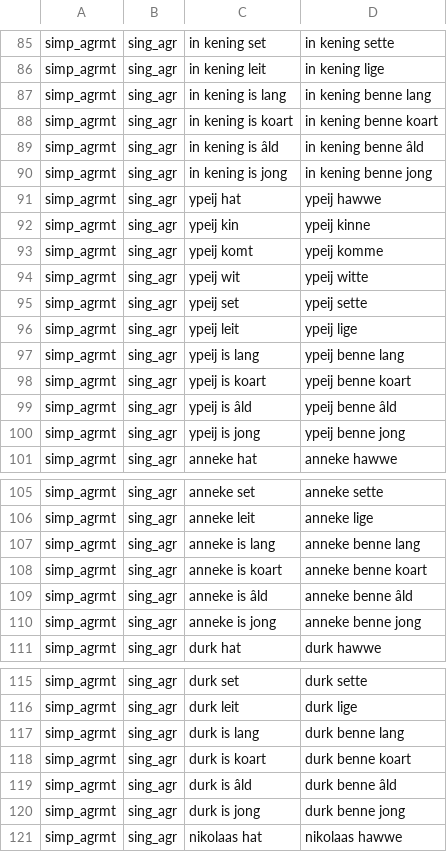
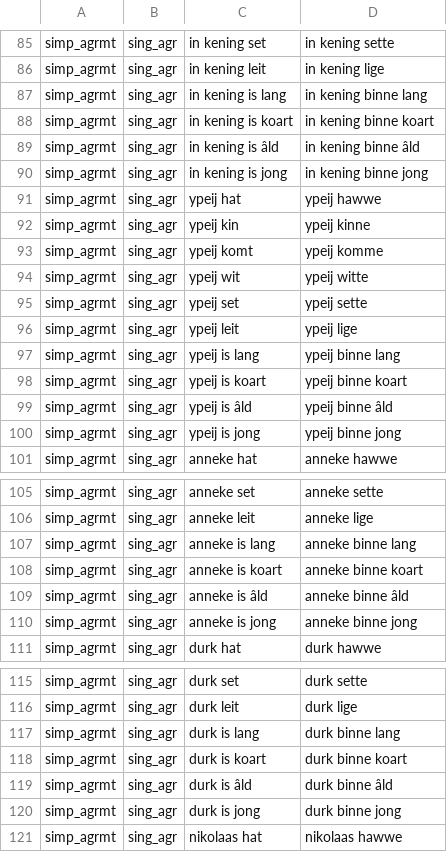
Before and after one commit to Anouck96/ThesisLandC, a TSV file: agreement/data/simpagr_data.tsv, drawn as a sheet; only a part is shown, gaps mark what is left out; the diff covers the shown part only.

Commit message:
changed benne to binne and reduced amounts for 2

```diff
--- a/agreement/data/simpagr_data.tsv
+++ b/agreement/data/simpagr_data.tsv
@@ -86,6 +86,6 @@ simp_agrmt	sing_agr	in kening set	in kening sette
 simp_agrmt	sing_agr	in kening leit	in kening lige
-simp_agrmt	sing_agr	in kening is lang	in kening benne lang
-simp_agrmt	sing_agr	in kening is koart	in kening benne koart
-simp_agrmt	sing_agr	in kening is âld	in kening benne âld
-simp_agrmt	sing_agr	in kening is jong	in kening benne jong
+simp_agrmt	sing_agr	in kening is lang	in kening binne lang
+simp_agrmt	sing_agr	in kening is koart	in kening binne koart
+simp_agrmt	sing_agr	in kening is âld	in kening binne âld
+simp_agrmt	sing_agr	in kening is jong	in kening binne jong
 simp_agrmt	sing_agr	ypeij hat	ypeij hawwe
@@ -96,6 +96,6 @@ simp_agrmt	sing_agr	ypeij set	ypeij sette
 simp_agrmt	sing_agr	ypeij leit	ypeij lige
-simp_agrmt	sing_agr	ypeij is lang	ypeij benne lang
-simp_agrmt	sing_agr	ypeij is koart	ypeij benne koart
-simp_agrmt	sing_agr	ypeij is âld	ypeij benne âld
-simp_agrmt	sing_agr	ypeij is jong	ypeij benne jong
+simp_agrmt	sing_agr	ypeij is lang	ypeij binne lang
+simp_agrmt	sing_agr	ypeij is koart	ypeij binne koart
+simp_agrmt	sing_agr	ypeij is âld	ypeij binne âld
+simp_agrmt	sing_agr	ypeij is jong	ypeij binne jong
 simp_agrmt	sing_agr	anneke hat	anneke hawwe
@@ -106,6 +106,6 @@ simp_agrmt	sing_agr	anneke set	anneke sette
 simp_agrmt	sing_agr	anneke leit	anneke lige
-simp_agrmt	sing_agr	anneke is lang	anneke benne lang
-simp_agrmt	sing_agr	anneke is koart	anneke benne koart
-simp_agrmt	sing_agr	anneke is âld	anneke benne âld
-simp_agrmt	sing_agr	anneke is jong	anneke benne jong
+simp_agrmt	sing_agr	anneke is lang	anneke binne lang
+simp_agrmt	sing_agr	anneke is koart	anneke binne koart
+simp_agrmt	sing_agr	anneke is âld	anneke binne âld
+simp_agrmt	sing_agr	anneke is jong	anneke binne jong
 simp_agrmt	sing_agr	durk hat	durk hawwe
@@ -116,6 +116,6 @@ simp_agrmt	sing_agr	durk set	durk sette
 simp_agrmt	sing_agr	durk leit	durk lige
-simp_agrmt	sing_agr	durk is lang	durk benne lang
-simp_agrmt	sing_agr	durk is koart	durk benne koart
-simp_agrmt	sing_agr	durk is âld	durk benne âld
-simp_agrmt	sing_agr	durk is jong	durk benne jong
+simp_agrmt	sing_agr	durk is lang	durk binne lang
+simp_agrmt	sing_agr	durk is koart	durk binne koart
+simp_agrmt	sing_agr	durk is âld	durk binne âld
+simp_agrmt	sing_agr	durk is jong	durk binne jong
 simp_agrmt	sing_agr	nikolaas hat	nikolaas hawwe
```
Also changed, not shown: 72 edited cells elsewhere in this file, agreement/data/acrossobjrel_animate_data.tsv, agreement/data/acrossobjrel_inanimate_data.tsv, 7 other files.
